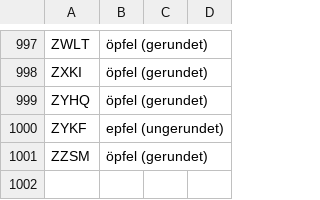
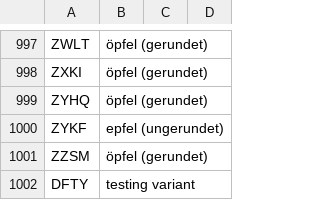
Before and after one commit to wlks85/table-filter, a CSV file: data/variables/apfel.csv, drawn as a sheet; only a part is shown, gaps mark what is left out; the diff names each change by its address in the sheet, - before the commit and + after, or states it on an @@ line.

```diff
--- a/data/variables/apfel.csv
+++ b/data/variables/apfel.csv
+row 1002: DFTY | testing variant
```
Also changed, not shown: 10 other files.
